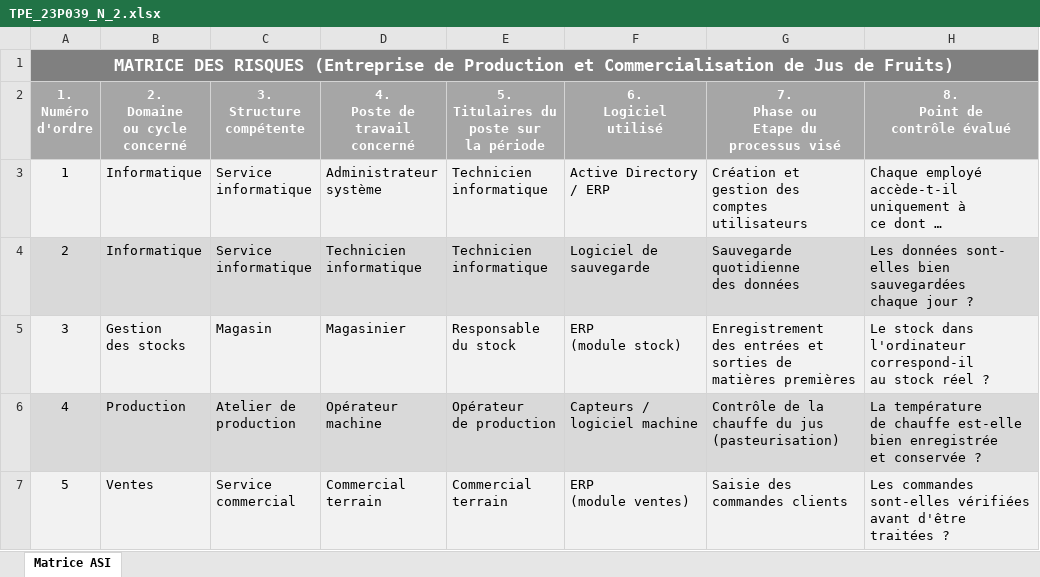
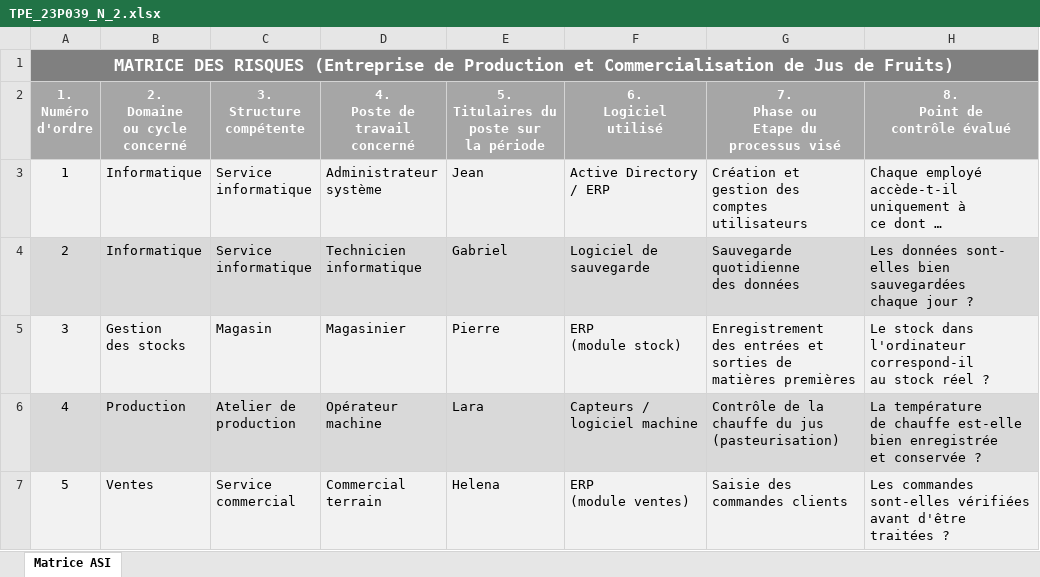
Before and after one commit to abndzana-cpu/TPE_23P039, an Excel workbook: TPE_23P039_N_2.xlsx, sheet Matrice ASI, drawn as a sheet; only a part is shown; long unchanged cells end in …; values as stored, in another font and other column widths than the file's, no borders; ↵ is a line break in a cell; the diff names each change by its address in the sheet, - before the commit and + after, or states it on an @@ line.

```diff
--- a/TPE_23P039_N_2.xlsx (sheet Matrice ASI)
+++ b/TPE_23P039_N_2.xlsx (sheet Matrice ASI)
-E3: Technicien ↵ informatique
+E3: Jean
-E4: Technicien ↵ informatique
+E4: Gabriel
-E5: Responsable ↵ du stock
+E5: Pierre
-E6: Opérateur ↵ de production
+E6: Lara
-E7: Commercial ↵ terrain
+E7: Helena
```
Also changed, not shown: 1 other file.
